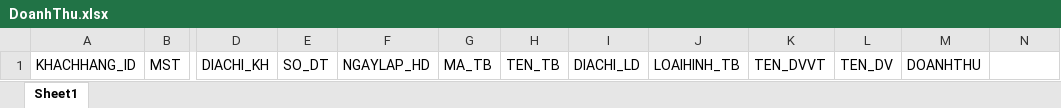
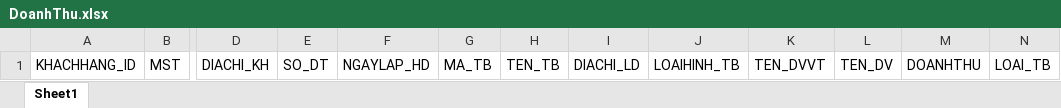
Before and after one commit to lethanhson123/VNPT, an Excel workbook: API.Upload/wwwroot/Download/DoanhThu.xlsx, sheet Sheet1, drawn as a sheet; only a part is shown, gaps mark what is left out; values as stored, in another font and other column widths than the file's, no borders; the diff names each change by its address in the sheet, - before the commit and + after, or states it on an @@ line.

```diff
--- a/API.Upload/wwwroot/Download/DoanhThu.xlsx (sheet Sheet1)
+++ b/API.Upload/wwwroot/Download/DoanhThu.xlsx (sheet Sheet1)
-N1: (empty)
+N1: LOAI_TB
```
Also changed, not shown: 6 other files.
